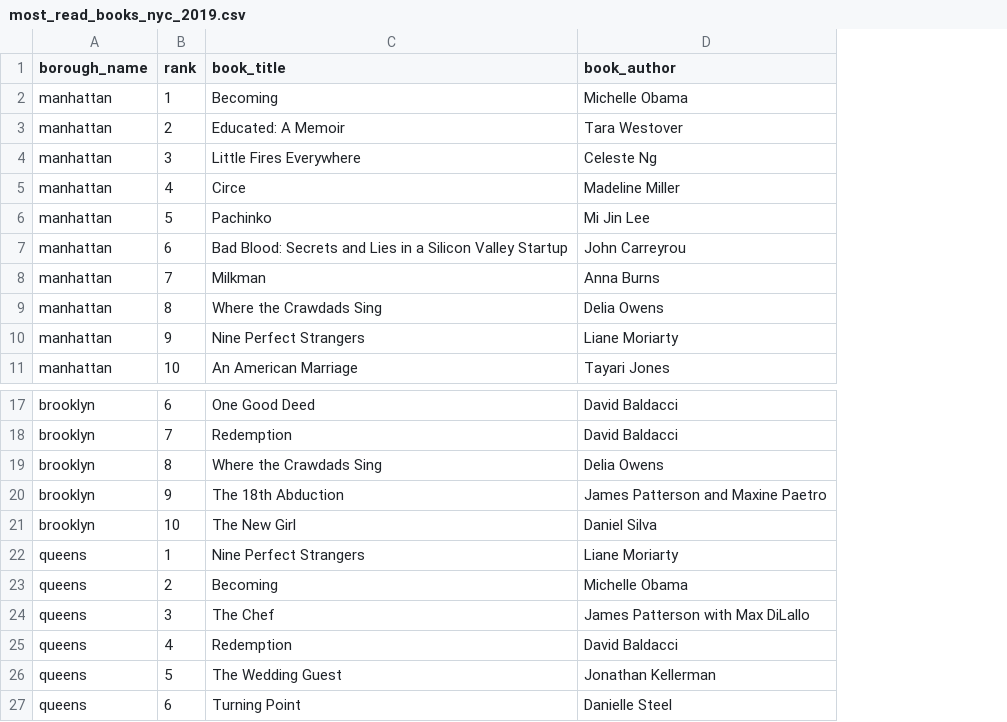
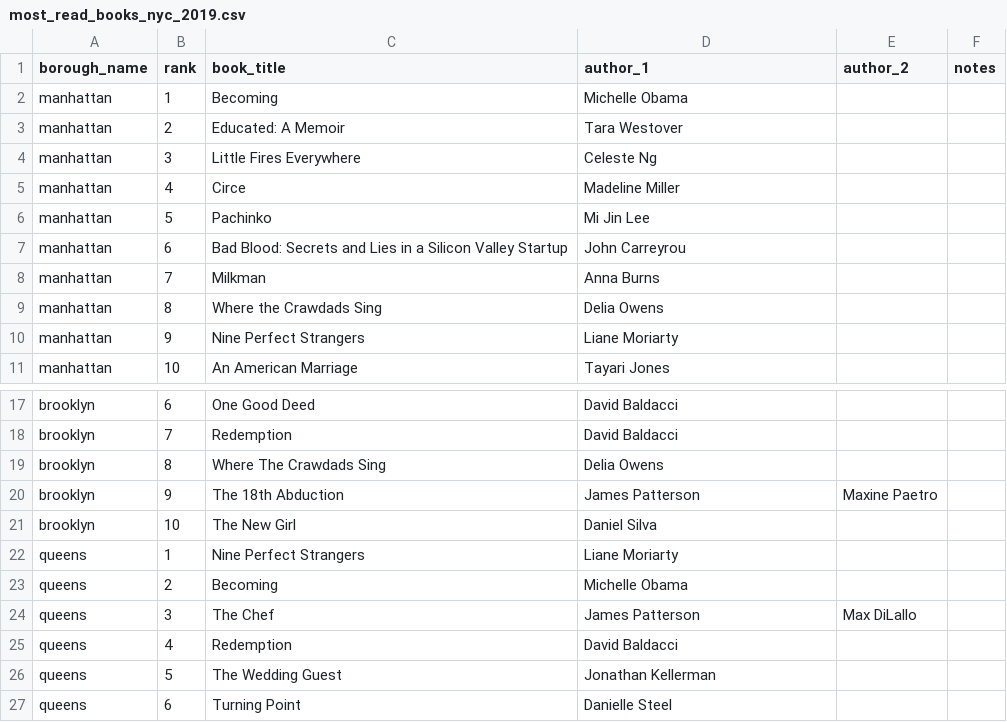
Before and after one commit to nrjones8/nyc-library-books-2019, a CSV file: most_read_books_nyc_2019.csv, drawn as a sheet; only a part is shown, gaps mark what is left out; the diff covers the shown part only; the diff names each change by its address in the sheet, - before the commit and + after, or states it on an @@ line.

Commit message:
second author field

```diff
--- a/most_read_books_nyc_2019.csv
+++ b/most_read_books_nyc_2019.csv
+column E (author_2), rows 20-24: Maxine Paetro |  |  |  | Max DiLallo
+column F (notes), empty
-D1: book_author
+D1: author_1
-C19 (book_title): Where the Crawdads Sing
+C19 (book_title): Where The Crawdads Sing
-D20 (author_1): James Patterson and Maxine Paetro
+D20 (author_1): James Patterson
-D24 (author_1): James Patterson with Max DiLallo
+D24 (author_1): James Patterson
```
Also changed, not shown: 11 edited cells elsewhere in this file.
